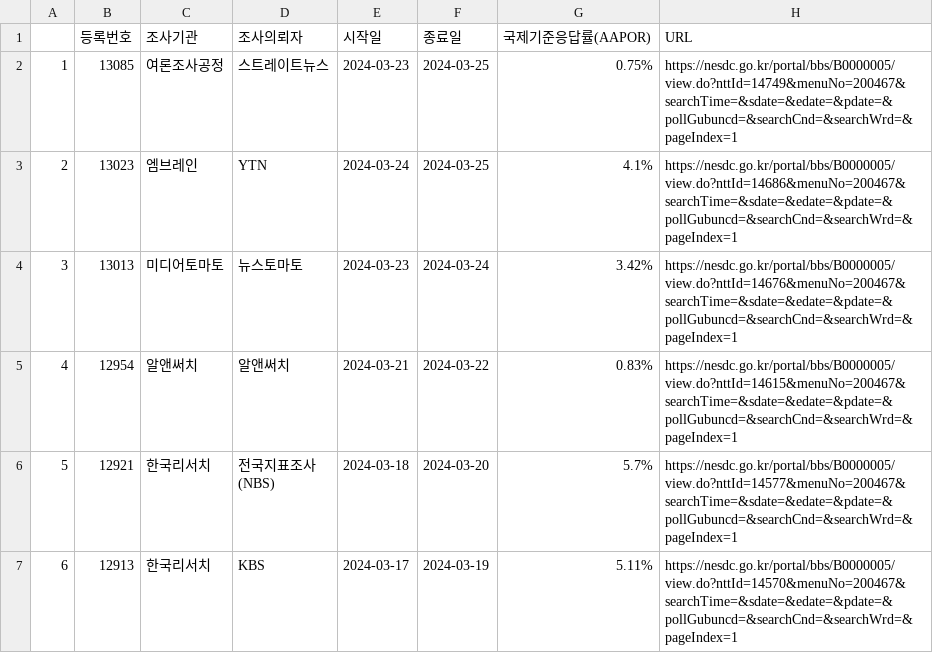
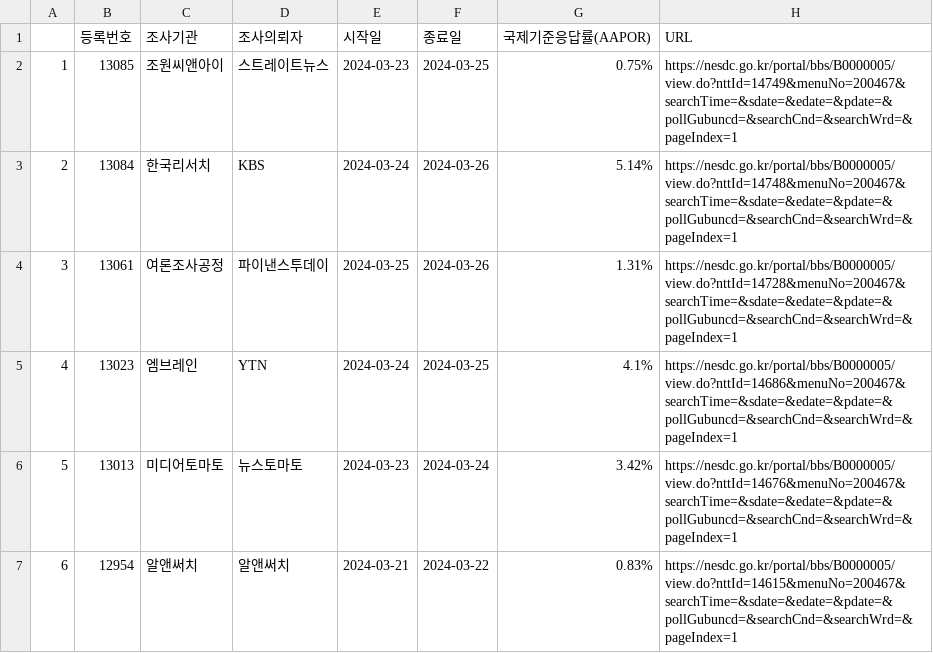
Before and after one commit to scholarsbookcase/naelection2024, a CSV file: IncludedPollsByDate/all_District_2024-03-26_D14.csv, drawn as a sheet; only a part is shown; the shorter side is filled out with more unchanged rows; addresses are those after the commit; the diff names each change by its address in the sheet, - before the commit and + after, or states it on an @@ line.

```diff
--- a/IncludedPollsByDate/all_District_2024-03-26_D14.csv
+++ b/IncludedPollsByDate/all_District_2024-03-26_D14.csv
-C2 (조사기관): 여론조사공정
+C2 (조사기관): 조원씨앤아이
+row 3: 2 | 13084 | 한국리서치 | KBS | 2024-03-24 | 2024-03-26 | 5.14% | https://nesdc.go.kr/portal/bbs/B0000005/view.do?nttId=14748&menuNo=200467&searchTime=&sdate=&edate=&pdate=&pollGubuncd=&searchCnd=&searchWrd=&pageIndex=1
+row 4: 3 | 13061 | 여론조사공정 | 파이낸스투데이 | 2024-03-25 | 2024-03-26 | 1.31% | https://nesdc.go.kr/portal/bbs/B0000005/view.do?nttId=14728&menuNo=200467&searchTime=&sdate=&edate=&pdate=&pollGubuncd=&searchCnd=&searchWrd=&pageIndex=1
@@ column A renumbered from row 5 down @@
```
Also changed, not shown: IncludedPollsByDate/LV_District_2024-03-25_D14.csv, IncludedPollsByDate/LV_District_2024-03-26_D14.csv, 15 other files.
